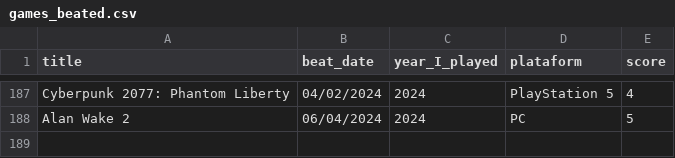
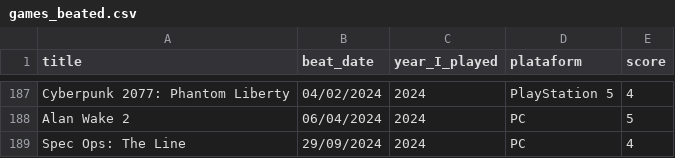
Before and after one commit to andredarcie/my-life-data, a CSV file: data/games/games_beated.csv, drawn as a sheet; only a part is shown, gaps mark what is left out.

Commit message:
Update games_beated.csv

```diff
--- a/data/games/games_beated.csv
+++ b/data/games/games_beated.csv
@@ -188 +188,2 @@ Cyberpunk 2077: Phantom Liberty, 04/02/2024, 2024,PlayStation 5, 4
 Alan Wake 2, 06/04/2024, 2024,PC,5
+Spec Ops: The Line, 29/09/2024, 2024, PC, 4
```
